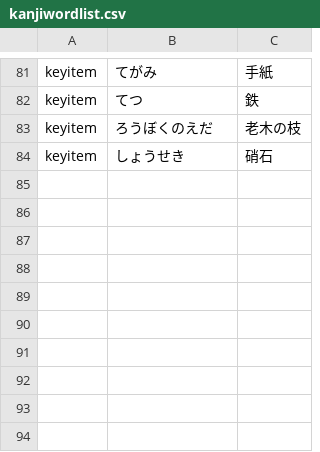
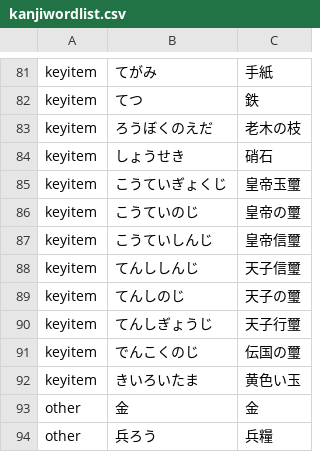
Before and after one commit to pig1800/tokqolfix, a CSV file: kanjiwordlist.csv, drawn as a sheet; only a part is shown, gaps mark what is left out; the diff names each change by its address in the sheet, - before the commit and + after, or states it on an @@ line.

```diff
--- a/kanjiwordlist.csv
+++ b/kanjiwordlist.csv
+row 85: keyitem | こうていぎょくじ | 皇帝玉璽
+row 86: keyitem | こうていのじ | 皇帝の璽
+row 87: keyitem | こうていしんじ | 皇帝信璽
+row 88: keyitem | てんししんじ | 天子信璽
+row 89: keyitem | てんしのじ | 天子の璽
+row 90: keyitem | てんしぎょうじ | 天子行璽
+row 91: keyitem | でんこくのじ | 伝国の璽
+row 92: keyitem | きいろいたま | 黄色い玉
+row 93: other | 金 | 金
+row 94: other | 兵ろう | 兵糧
```
Also changed, not shown: assets/fonts/kanji_index.tsv, 10 other files.
